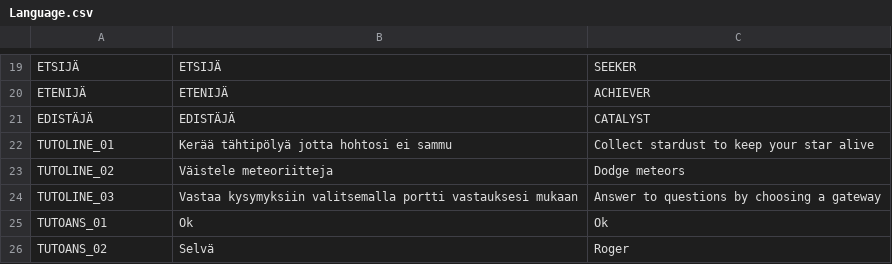
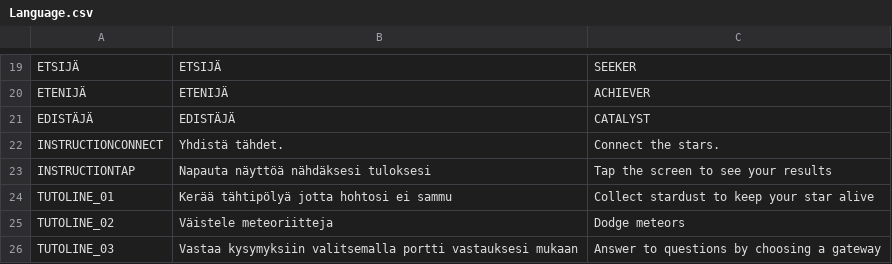
Before and after one commit to pauliinanneli/kaurapuurogames-peliprojekti-2026, a CSV file: peliprojekti/Language_Texts-InGame/Language.csv, drawn as a sheet; only a part is shown, gaps mark what is left out; the shorter side is filled out with more unchanged rows.

Commit message:
handled translation for the connecting stars scene

```diff
--- a/peliprojekti/Language_Texts-InGame/Language.csv
+++ b/peliprojekti/Language_Texts-InGame/Language.csv
@@ -21,2 +21,4 @@ ETENIJÄ;ETENIJÄ;ACHIEVER
 EDISTÄJÄ;EDISTÄJÄ;CATALYST
+INSTRUCTIONCONNECT;Yhdistä tähdet.;Connect the stars.
+INSTRUCTIONTAP;Napauta näyttöä nähdäksesi tuloksesi;Tap the screen to see your results
 TUTOLINE_01;Kerää tähtipölyä jotta hohtosi ei sammu;Collect stardust to keep your star alive
```
Also changed, not shown: 2 other files.
